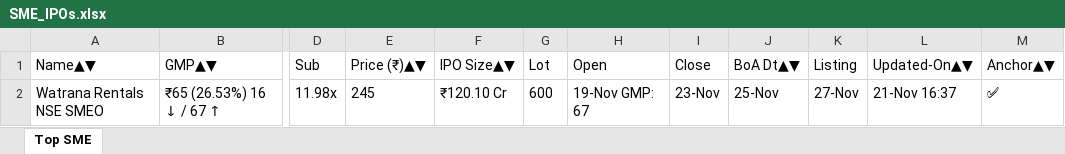
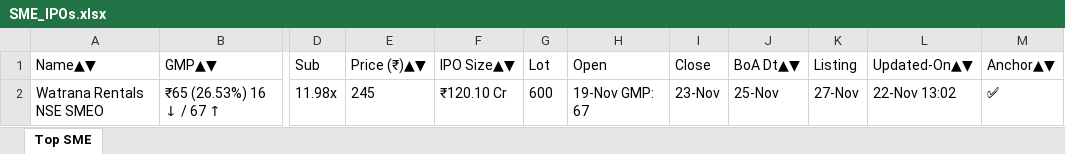
Before and after one commit to ayushpdkushwaha1/ipo-gmp-bot, an Excel workbook: files/SME_IPOs.xlsx, sheet Top SME, drawn as a sheet; only a part is shown, gaps mark what is left out; values as stored, in another font and other column widths than the file's, no borders; the diff names each change by its address in the sheet, - before the commit and + after, or states it on an @@ line.

```diff
--- a/files/SME_IPOs.xlsx (sheet Top SME)
+++ b/files/SME_IPOs.xlsx (sheet Top SME)
-L2 (Updated-On▲▼): 21-Nov 16:37
+L2 (Updated-On▲▼): 22-Nov 13:02
```
Also changed, not shown: files/Mainboard_IPOs.xlsx, files/gmp.xlsx, 2 other files.
